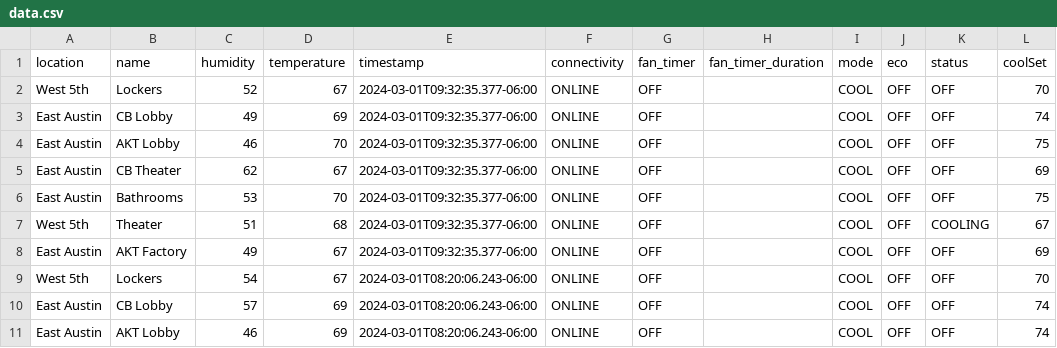
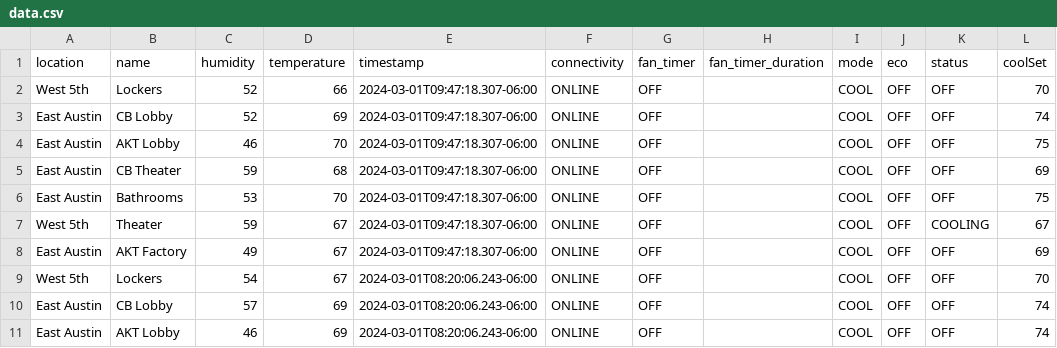
Before and after one commit to kevincolten/thermostat-monitor, a CSV file: data.csv, drawn as a sheet; only a part is shown; the diff names each change by its address in the sheet, - before the commit and + after, or states it on an @@ line.

```diff
--- a/data.csv
+++ b/data.csv
-D2 (temperature): 67
+D2 (temperature): 66
-E2:E8 (timestamp): 2024-03-01T09:32:35.377-06:00
+E2:E8 (timestamp): 2024-03-01T09:47:18.307-06:00
-C3 (humidity): 49
+C3 (humidity): 52
-C5 (humidity): 62
+C5 (humidity): 59
-D5 (temperature): 67
+D5 (temperature): 68
-C7 (humidity): 51
+C7 (humidity): 59
-D7 (temperature): 68
+D7 (temperature): 67
```
